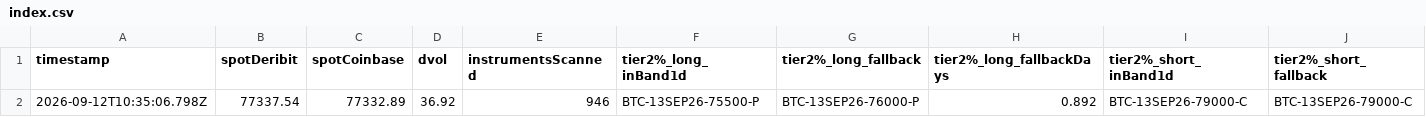
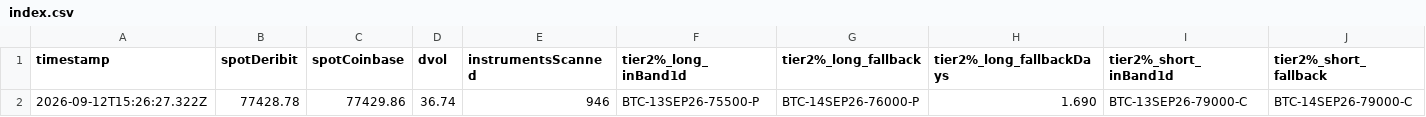
Before and after one commit to atticusNew/Foxify_Collar, a CSV file: artifacts/chain-samples/index.csv, drawn as a sheet; only a part is shown; removed rows and columns are numbered as before the commit, all else as after; rows hold the shown columns only; the diff names each change by its address in the sheet, - before the commit and + after, or states it on an @@ line.

```diff
--- a/artifacts/chain-samples/index.csv
+++ b/artifacts/chain-samples/index.csv
-row 2: 2026-09-12T10:35:06.798Z | 77337.54 | 77332.89 | 36.92 | 946 | BTC-13SEP26-75500-P | BTC-13SEP26-76000-P | 0.892 | BTC-13SEP26-79000-C | BTC-13SEP26-79000-C
+row 2: 2026-09-12T15:26:27.322Z | 77428.78 | 77429.86 | 36.74 | 946 | BTC-13SEP26-75500-P | BTC-14SEP26-76000-P | 1.690 | BTC-13SEP26-79000-C | BTC-14SEP26-79000-C
```
Also changed, not shown: 1 other file.
